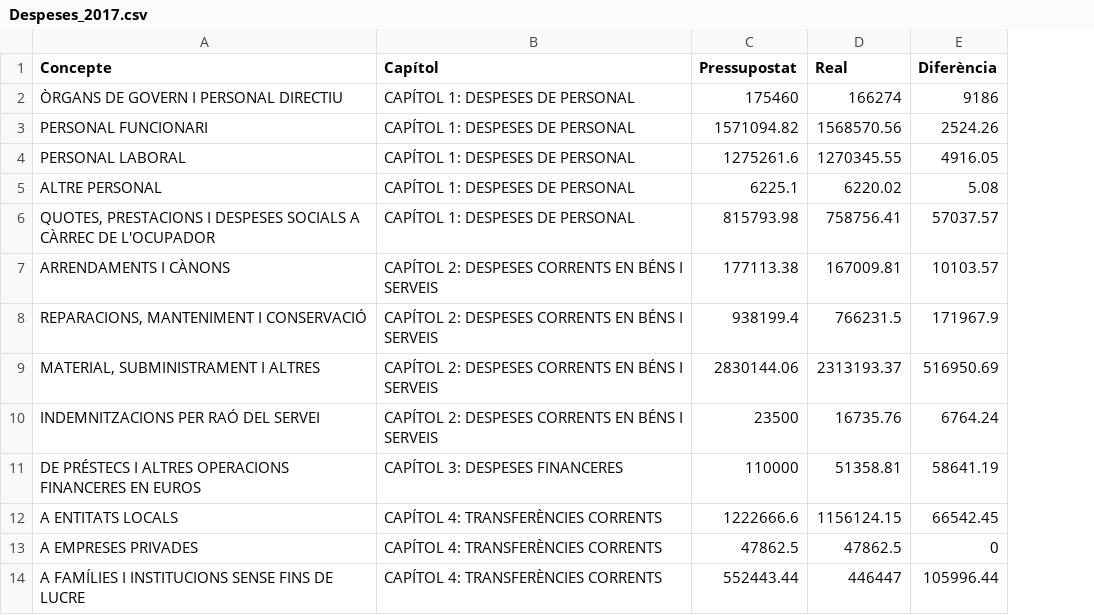
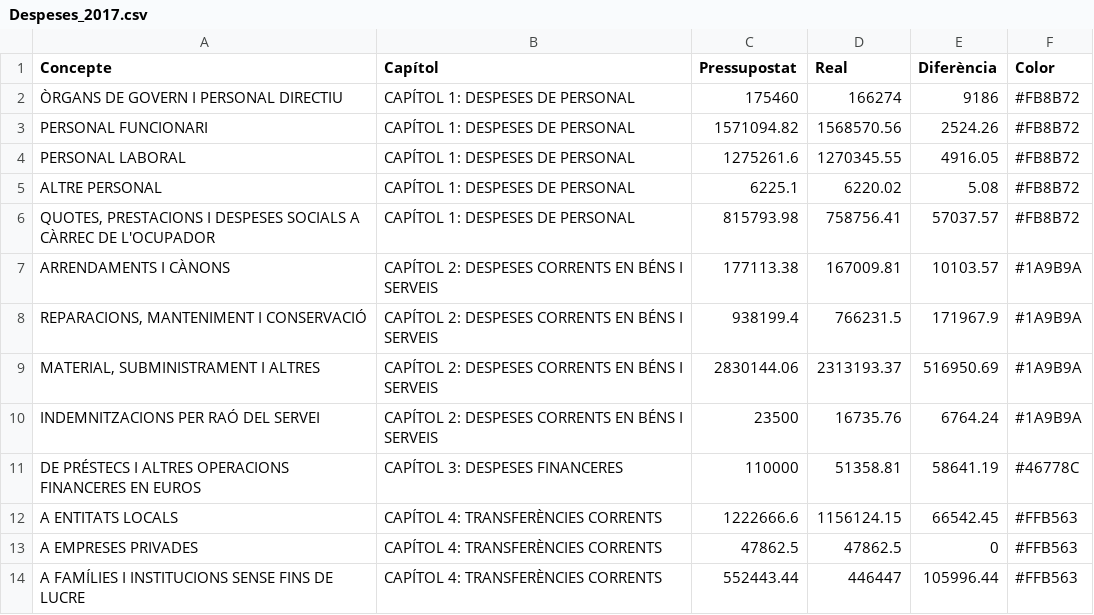
Before and after one commit to pauturvalles/universitatdegirona, a CSV file: csv/Despeses_2017.csv, drawn as a sheet; only a part is shown; the diff names each change by its address in the sheet, - before the commit and + after, or states it on an @@ line.

Commit message:
Add files via upload

```diff
--- a/csv/Despeses_2017.csv
+++ b/csv/Despeses_2017.csv
+column F (Color), rows 2-14: #FB8B72 | #FB8B72 | #FB8B72 | #FB8B72 | #FB8B72 | #1A9B9A | #1A9B9A | #1A9B9A | #1A9B9A | #46778C | #FFB563 | #FFB563 | #FFB563
```
